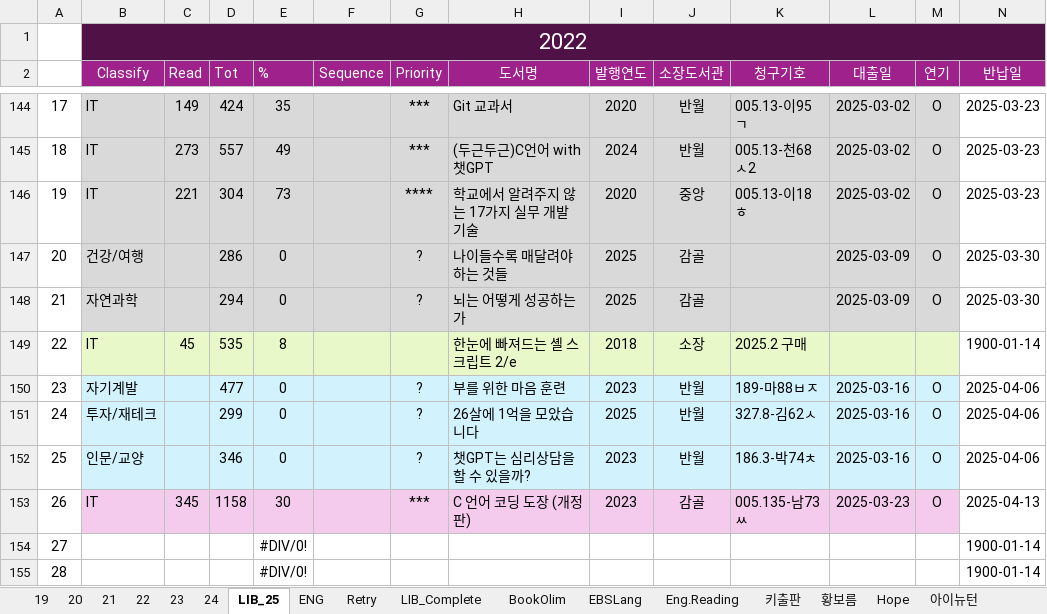
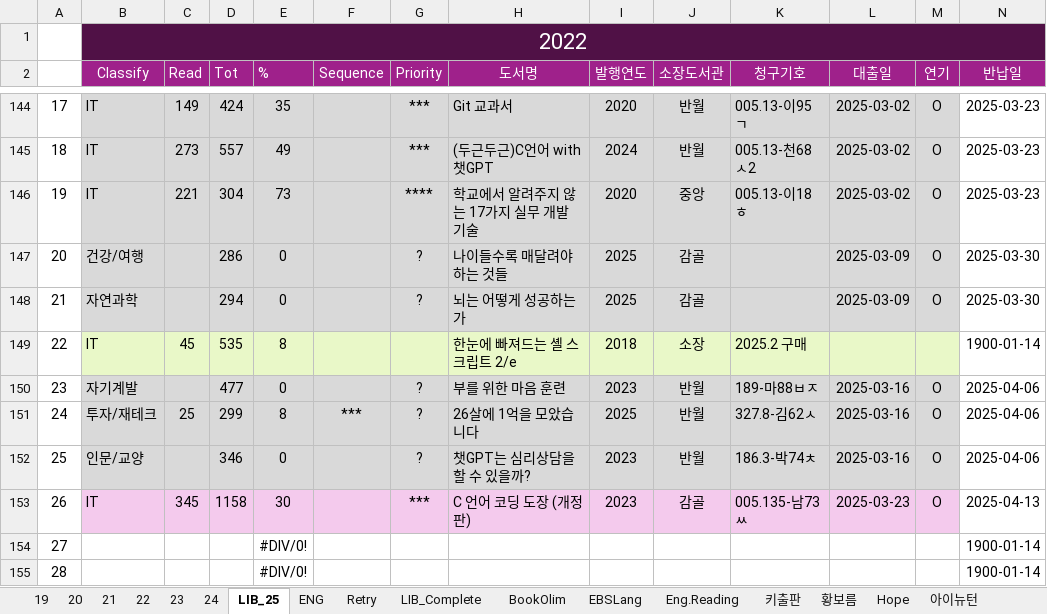
Before and after one commit to SangguKang/doc, an Excel workbook: Book/BookRecorder01.xlsx, sheet LIB_25, drawn as a sheet; only a part is shown, gaps mark what is left out; values as stored, in another font and other column widths than the file's, no borders; the diff names each change by its address in the sheet, - before the commit and + after, or states it on an @@ line.

Commit message:
update

```diff
--- a/Book/BookRecorder01.xlsx (sheet LIB_25)
+++ b/Book/BookRecorder01.xlsx (sheet LIB_25)
-B150:M152 fill: #D2F3FE
+B150:M152 fill: #D9D9D9
-C151 (Read): (empty)
+C151 (Read): 25
-E151 (%): 0
+E151 (%): 8
-F151 (Sequence): (empty)
+F151 (Sequence): ***
```
